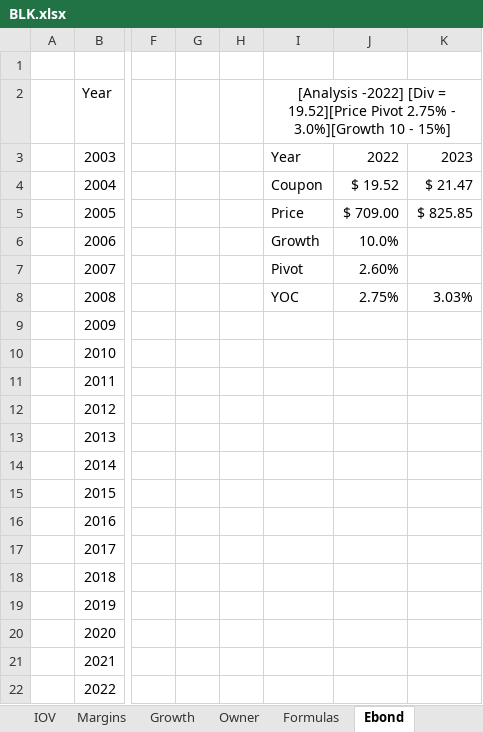
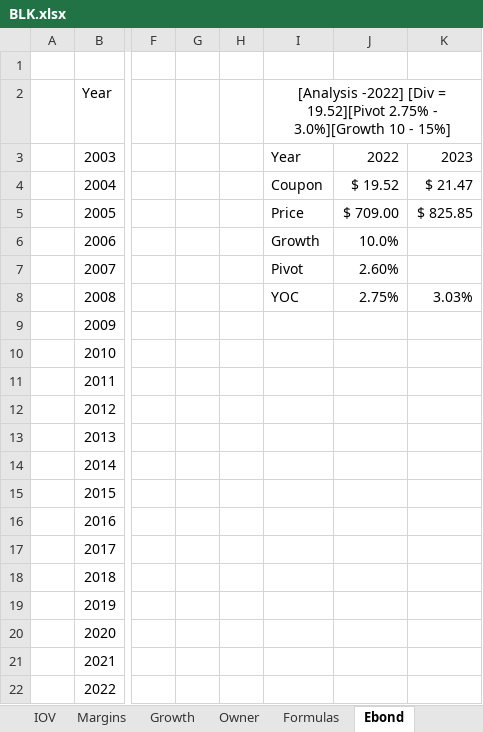
Before and after one commit to harveywargo2/Investing-Repo, an Excel workbook: Stock Analysis/BLK/BLK.xlsx, sheet Ebond, drawn as a sheet; only a part is shown, gaps mark what is left out; values as stored, in another font and other column widths than the file's, no borders; table styles not drawn; the diff names each change by its address in the sheet, - before the commit and + after, or states it on an @@ line.

```diff
--- a/Stock Analysis/BLK/BLK.xlsx (sheet Ebond)
+++ b/Stock Analysis/BLK/BLK.xlsx (sheet Ebond)
-I2: …[Div = 19.52][Price Pivot 2.75% -…
+I2: …[Div = 19.52][Pivot 2.75% -…
```
Also changed, not shown: Stock Analysis/TROW/TROW.xlsx, 2 other files.
